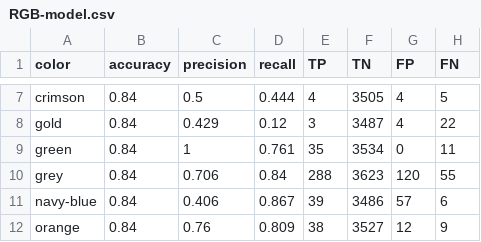
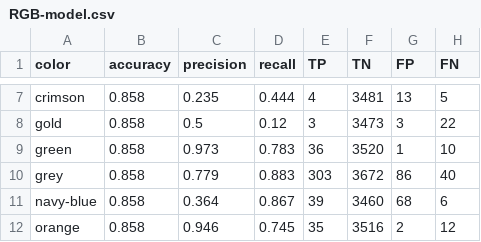
Before and after one commit to m-bashari-m/vehicle-color-recognition, a CSV file: logs/RGB-model.csv, drawn as a sheet; only a part is shown, gaps mark what is left out; the diff covers the shown part only; the diff names each change by its address in the sheet, - before the commit and + after, or states it on an @@ line.

```diff
--- a/logs/RGB-model.csv
+++ b/logs/RGB-model.csv
-B7:B12 (accuracy): 0.84
+B7:B12 (accuracy): 0.858
-C7 (precision): 0.5
+C7 (precision): 0.235
-F7 (TN): 3505
+F7 (TN): 3481
-G7 (FP): 4
+G7 (FP): 13
-C8 (precision): 0.429
+C8 (precision): 0.5
-F8 (TN): 3487
+F8 (TN): 3473
-G8 (FP): 4
+G8 (FP): 3
-C9 (precision): 1
+C9 (precision): 0.973
-D9 (recall): 0.761
+D9 (recall): 0.783
-E9 (TP): 35
+E9 (TP): 36
-F9 (TN): 3534
+F9 (TN): 3520
-G9 (FP): 0
+G9 (FP): 1
-H9 (FN): 11
+H9 (FN): 10
-C10 (precision): 0.706
+C10 (precision): 0.779
-D10 (recall): 0.84
+D10 (recall): 0.883
-E10 (TP): 288
+E10 (TP): 303
-F10 (TN): 3623
+F10 (TN): 3672
-G10 (FP): 120
+G10 (FP): 86
-H10 (FN): 55
+H10 (FN): 40
-C11 (precision): 0.406
+C11 (precision): 0.364
-F11 (TN): 3486
+F11 (TN): 3460
-G11 (FP): 57
+G11 (FP): 68
-C12 (precision): 0.76
+C12 (precision): 0.946
-D12 (recall): 0.809
+D12 (recall): 0.745
-E12 (TP): 38
+E12 (TP): 35
-F12 (TN): 3527
+F12 (TN): 3516
-G12 (FP): 12
+G12 (FP): 2
-H12 (FN): 9
+H12 (FN): 12
```
Also changed, not shown: 70 edited cells elsewhere in this file, logs/HSV-model.csv, logs/XYZ-model.csv, 33 other files.
